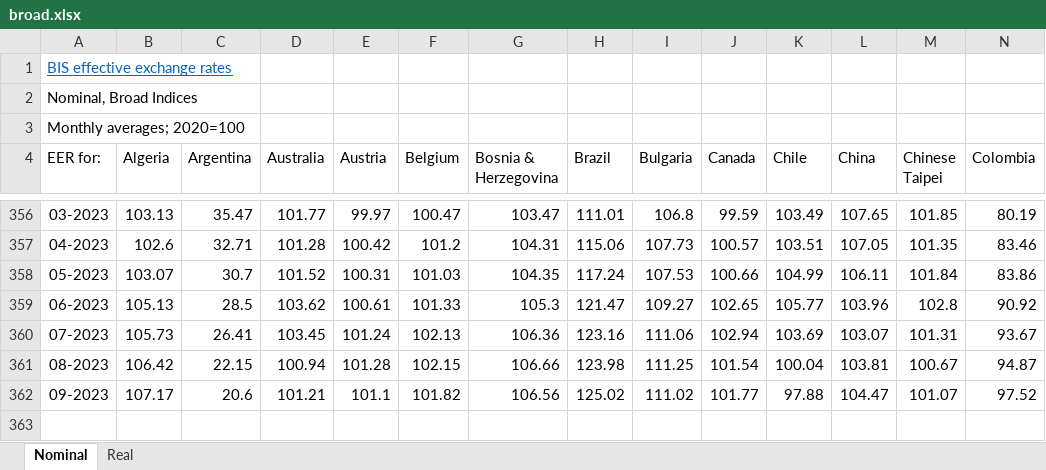
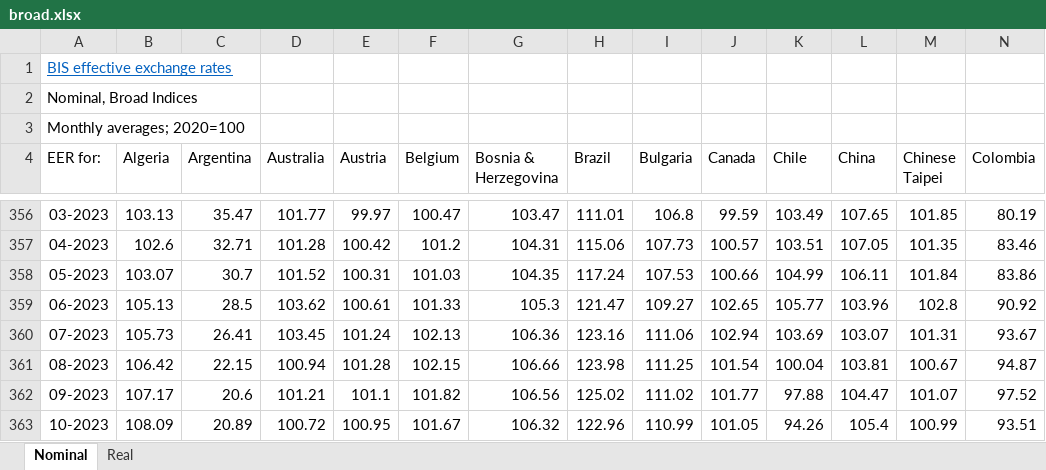
Before and after one commit to peterhorvath97/cee_inf_monpol_war, an Excel workbook: data/source/broad.xlsx, sheet Nominal, drawn as a sheet; only a part is shown, gaps mark what is left out; values as stored, in another font and other column widths than the file's, no borders; rows hold the shown columns only; the diff names each change by its address in the sheet, - before the commit and + after, or states it on an @@ line.

```diff
--- a/data/source/broad.xlsx (sheet Nominal)
+++ b/data/source/broad.xlsx (sheet Nominal)
+row 363: 10-2023 | 108.09 | 20.89 | 100.72 | 100.95 | 101.67 | 106.32 | 122.96 | 110.99 | 101.05 | 94.26 | 105.4 | 100.99 | 93.51
```
Also changed, not shown: sheet Real, 37 other files.
